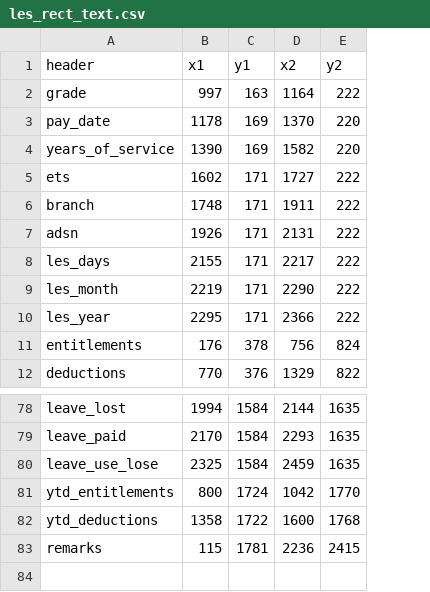
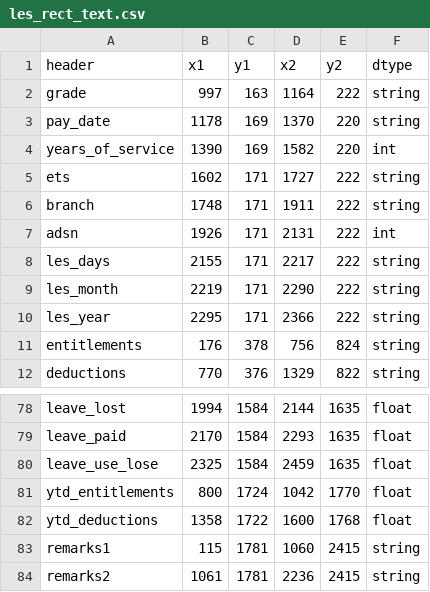
Before and after one commit to west757/PayLES, a CSV file: app/static/csv/les_rect_text.csv, drawn as a sheet; only a part is shown, gaps mark what is left out; the diff names each change by its address in the sheet, - before the commit and + after, or states it on an @@ line.

```diff
--- a/app/static/csv/les_rect_text.csv
+++ b/app/static/csv/les_rect_text.csv
+column F (dtype), rows 2-12: string | string | int | string | string | int | string | string | string | string | string; rows 78-83: float | float | float | float | float | string
-A83 (header): remarks
+A83 (header): remarks1
-D83 (x2): 2236
+D83 (x2): 1060
+row 84: remarks2 | 1061 | 1781 | 2236 | 2415 | string
```
Also changed, not shown: app/static/csv/les_rect_overlay.csv, 4 other files.
